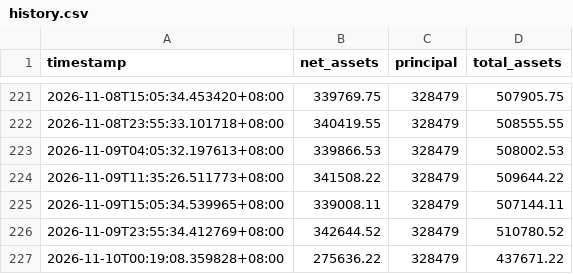
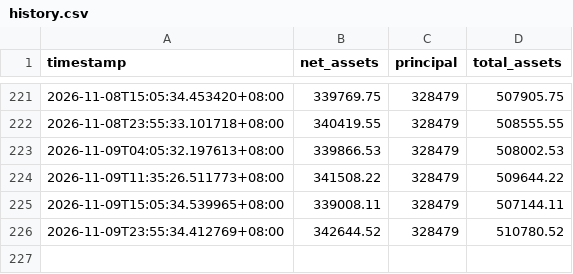
Before and after one commit to Yorinnox/mypushplus, a CSV file: history.csv, drawn as a sheet; only a part is shown, gaps mark what is left out; the diff names each change by its address in the sheet, - before the commit and + after, or states it on an @@ line.

Commit message:
Update history.csv

```diff
--- a/history.csv
+++ b/history.csv
-row 227: 2026-11-10T00:19:08.359828+08:00 | 275636.22 | 328479 | 437671.22
```
